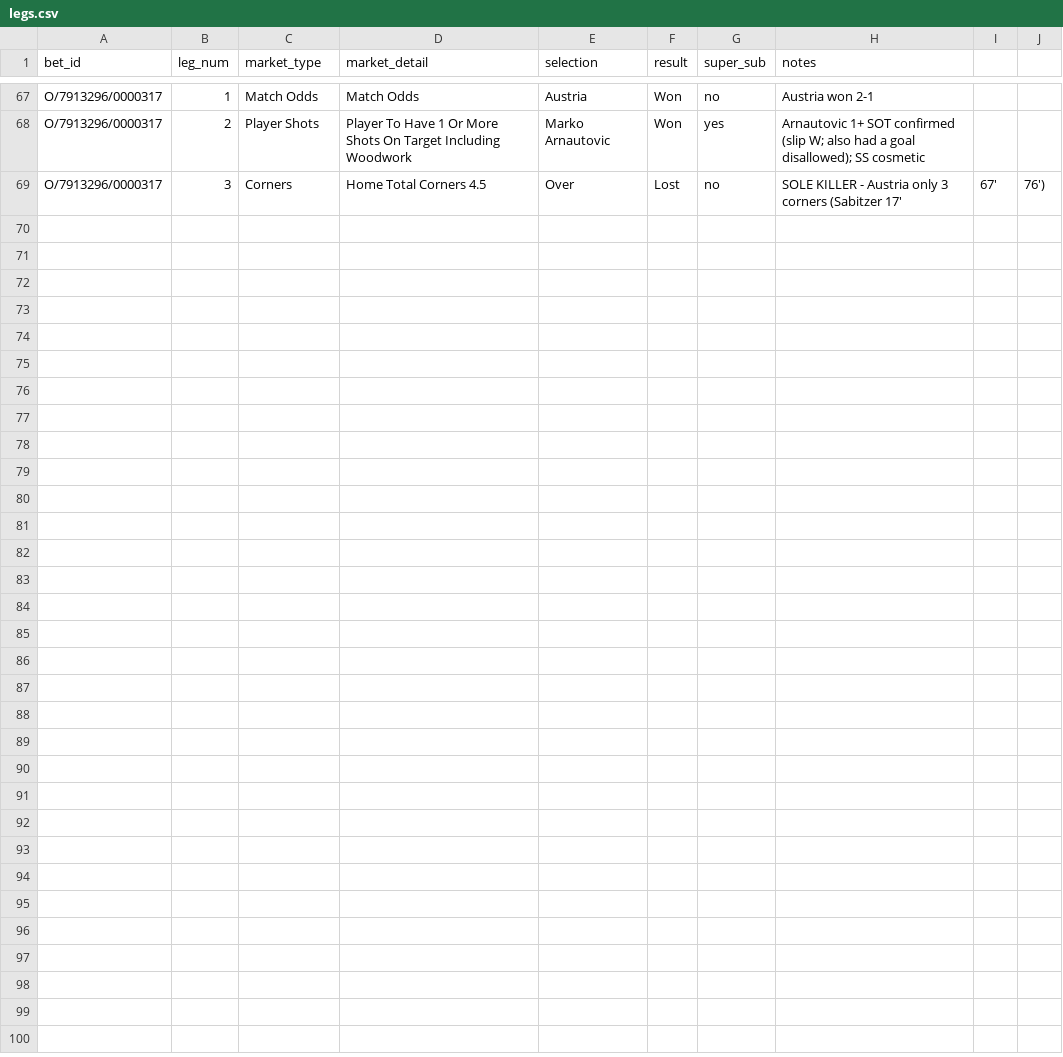
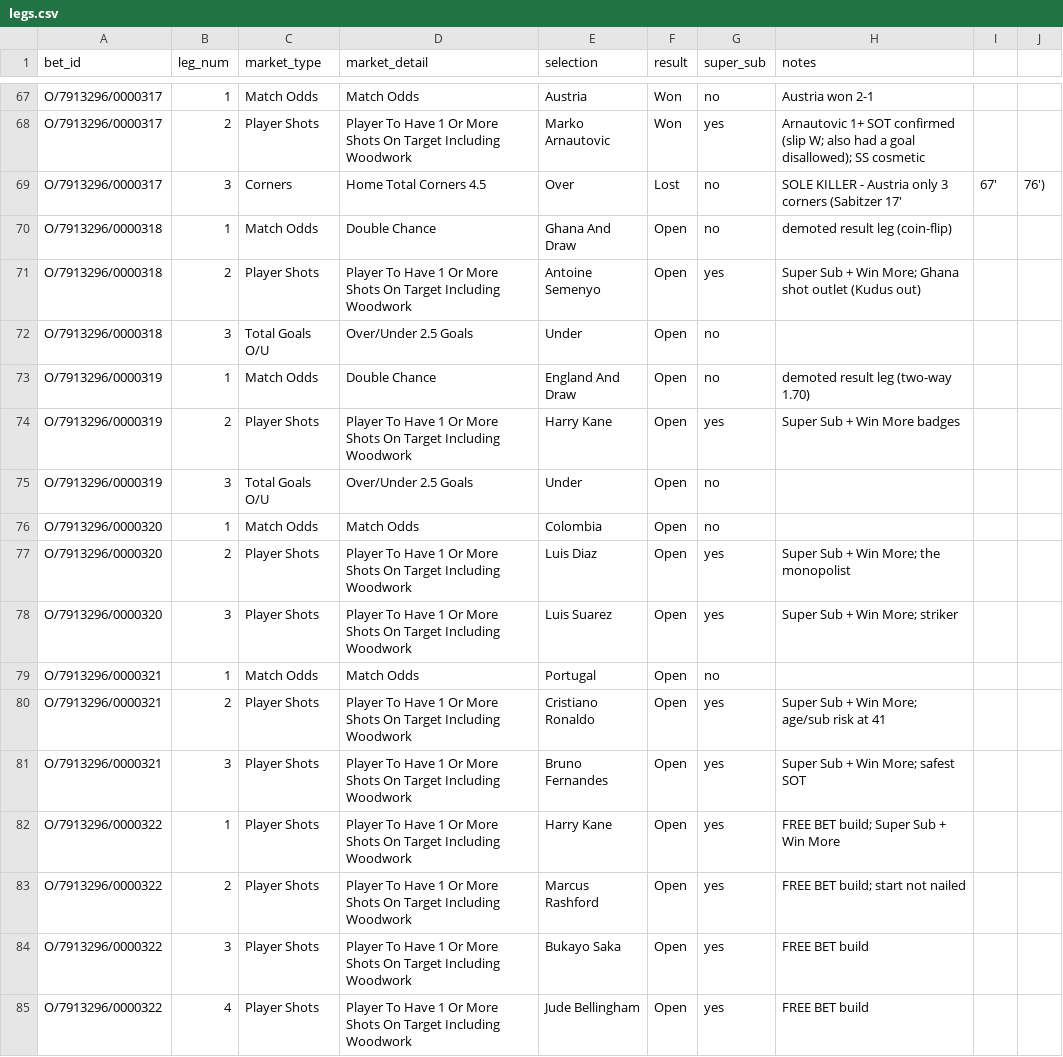
Before and after one commit to EmptyCornmeal/wc2026-bets, a CSV file: data/legs.csv, drawn as a sheet; only a part is shown, gaps mark what is left out; the diff names each change by its address in the sheet, - before the commit and + after, or states it on an @@ line.

```diff
--- a/data/legs.csv
+++ b/data/legs.csv
+row 70: O/7913296/0000318 | 1 | Match Odds | Double Chance | Ghana And Draw | Open | no | demoted result leg (coin-flip)
+row 71: O/7913296/0000318 | 2 | Player Shots | Player To Have 1 Or More Shots On Target Including Woodwork | Antoine Semenyo | Open | yes | Super Sub + Win More; Ghana shot outlet (Kudus out)
+row 72: O/7913296/0000318 | 3 | Total Goals O/U | Over/Under 2.5 Goals | Under | Open | no
+row 73: O/7913296/0000319 | 1 | Match Odds | Double Chance | England And Draw | Open | no | demoted result leg (two-way 1.70)
+row 74: O/7913296/0000319 | 2 | Player Shots | Player To Have 1 Or More Shots On Target Including Woodwork | Harry Kane | Open | yes | Super Sub + Win More badges
+row 75: O/7913296/0000319 | 3 | Total Goals O/U | Over/Under 2.5 Goals | Under | Open | no
+row 76: O/7913296/0000320 | 1 | Match Odds | Match Odds | Colombia | Open | no
+row 77: O/7913296/0000320 | 2 | Player Shots | Player To Have 1 Or More Shots On Target Including Woodwork | Luis Diaz | Open | yes | Super Sub + Win More; the monopolist
+row 78: O/7913296/0000320 | 3 | Player Shots | Player To Have 1 Or More Shots On Target Including Woodwork | Luis Suarez | Open | yes | Super Sub + Win More; striker
+row 79: O/7913296/0000321 | 1 | Match Odds | Match Odds | Portugal | Open | no
+row 80: O/7913296/0000321 | 2 | Player Shots | Player To Have 1 Or More Shots On Target Including Woodwork | Cristiano Ronaldo | Open | yes | Super Sub + Win More; age/sub risk at 41
+row 81: O/7913296/0000321 | 3 | Player Shots | Player To Have 1 Or More Shots On Target Including Woodwork | Bruno Fernandes | Open | yes | Super Sub + Win More; safest SOT
+row 82: O/7913296/0000322 | 1 | Player Shots | Player To Have 1 Or More Shots On Target Including Woodwork | Harry Kane | Open | yes | FREE BET build; Super Sub + Win More
+row 83: O/7913296/0000322 | 2 | Player Shots | Player To Have 1 Or More Shots On Target Including Woodwork | Marcus Rashford | Open | yes | FREE BET build; start not nailed
+row 84: O/7913296/0000322 | 3 | Player Shots | Player To Have 1 Or More Shots On Target Including Woodwork | Bukayo Saka | Open | yes | FREE BET build
+row 85: O/7913296/0000322 | 4 | Player Shots | Player To Have 1 Or More Shots On Target Including Woodwork | Jude Bellingham | Open | yes | FREE BET build
```
Also changed, not shown: data/bets.csv, data/ghost_bets.csv, 5 other files.
